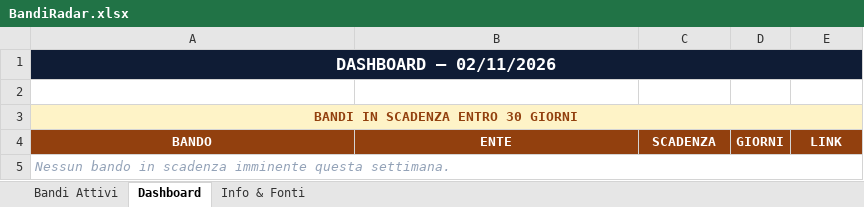
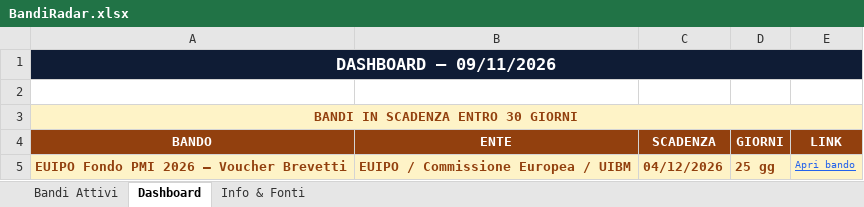
Before and after one commit to fulviobiletta-wq/bandiradar, an Excel workbook: docs/BandiRadar.xlsx, sheet Dashboard, drawn as a sheet; values as stored, in another font and other column widths than the file's, no borders; removed rows and columns are numbered as before the commit, all else as after; the diff names each change by its address in the sheet, - before the commit and + after, or states it on an @@ line.

```diff
--- a/docs/BandiRadar.xlsx (sheet Dashboard)
+++ b/docs/BandiRadar.xlsx (sheet Dashboard)
-A1 (BANDO): DASHBOARD — 02/11/2026
+A1 (BANDO): DASHBOARD — 09/11/2026
-row 5: Nessun bando in scadenza imminente questa settimana.
+row 5: EUIPO Fondo PMI 2026 — Voucher Brevetti | EUIPO / Commissione Europea / UIBM | 04/12/2026 | 25 gg | Apri bando
```
Also changed, not shown: sheet Bandi Attivi, output/BandiRadar.xlsx, 3 other files.
